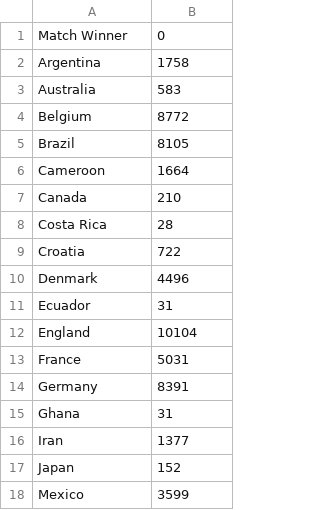
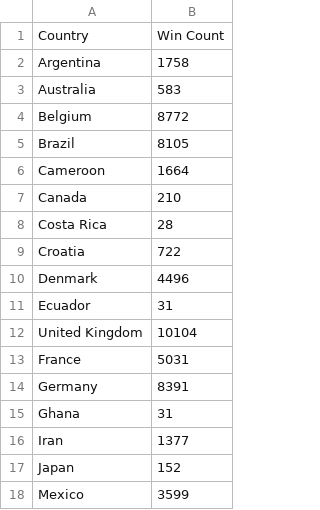
Before and after one commit to matthallman/uofm_data_capstone_worldcup, a CSV file: Resources/csvs/wincount.csv, drawn as a sheet; only a part is shown.

Commit message:
updated win file

```diff
--- a/Resources/csvs/wincount.csv
+++ b/Resources/csvs/wincount.csv
@@ -1,2 +1,2 @@
-Match Winner,0
+Country,Win Count
 Argentina,1758
@@ -11,3 +11,3 @@ Denmark,4496
 Ecuador,31
-England,10104
+United Kingdom,10104
 France,5031
```
